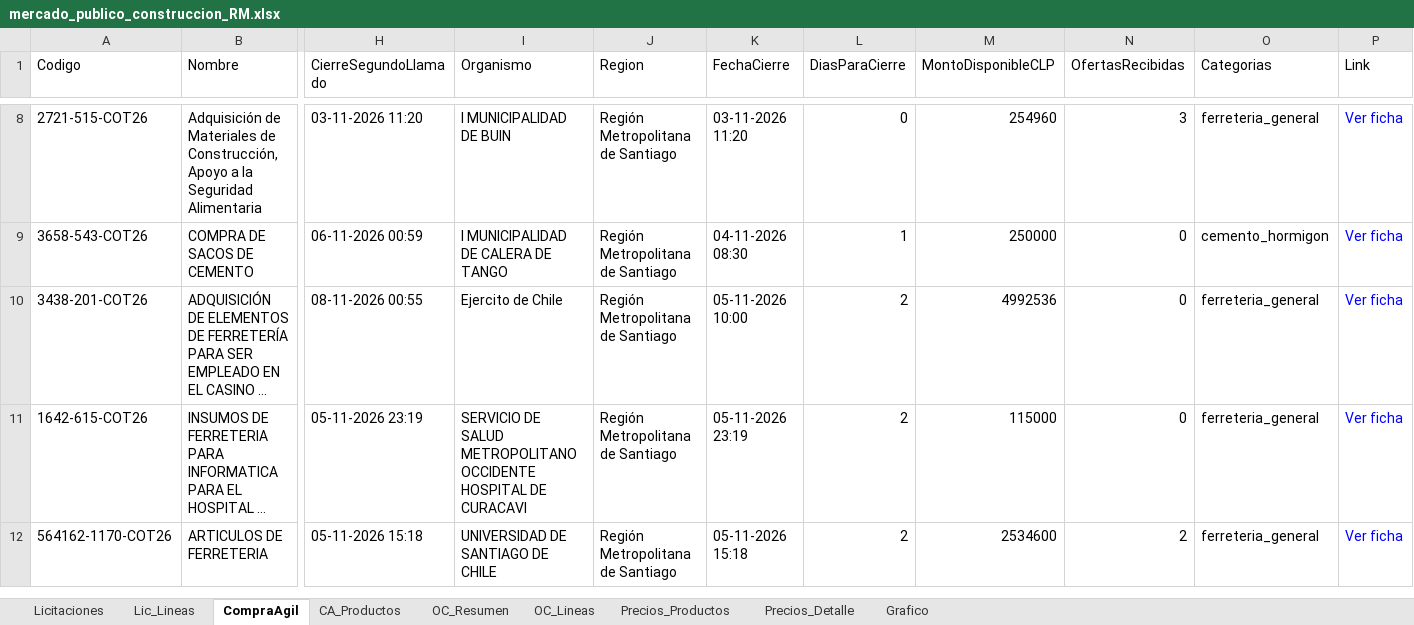
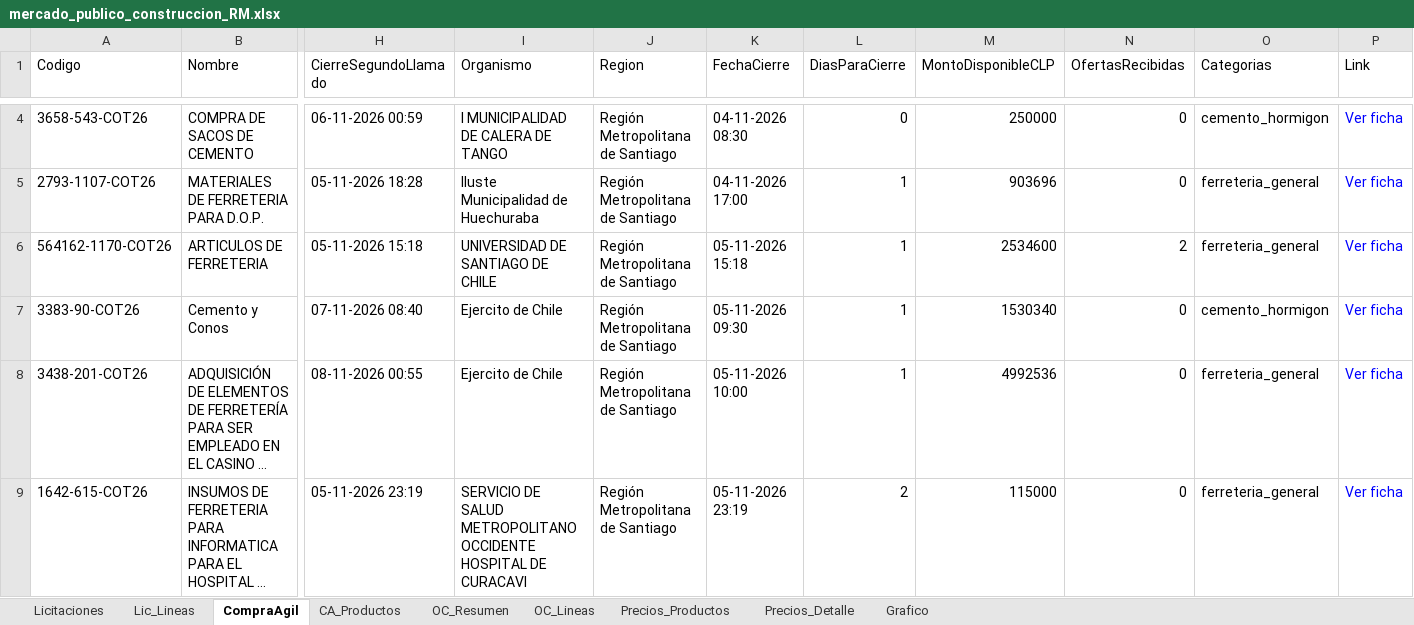
Before and after one commit to tchavarri/monitor-mercado-publico, an Excel workbook: docs/mercado_publico_construccion_RM.xlsx, sheet CompraAgil, drawn as a sheet; only a part is shown, gaps mark what is left out; long unchanged cells end in …; values as stored, in another font and other column widths than the file's, no borders; removed rows and columns are numbered as before the commit, all else as after; rows hold the shown columns only; the diff covers the shown part only; the diff names each change by its address in the sheet, - before the commit and + after, or states it on an @@ line.

```diff
--- a/docs/mercado_publico_construccion_RM.xlsx (sheet CompraAgil)
+++ b/docs/mercado_publico_construccion_RM.xlsx (sheet CompraAgil)
-row 8: 2721-515-COT26 | Adquisición de Materiales de Construcción, Apoyo a la Seguridad Alimentaria | 03-11-2026 11:20 | I MUNICIPALIDAD DE BUIN | Región Metropolitana de Santiago | 03-11-2026 11:20 | 0 | 254960 | 3 | ferreteria_general | Ver ficha
-L4 (DiasParaCierre): 1
+L4 (DiasParaCierre): 0
+row 5: 2793-1107-COT26 | MATERIALES DE FERRETERIA PARA D.O.P. | 05-11-2026 18:28 | Iluste Municipalidad de Huechuraba | Región Metropolitana de Santiago | 04-11-2026 17:00 | 1 | 903696 | 0 | ferreteria_general | Ver ficha
+row 6: 564162-1170-COT26 | ARTICULOS DE FERRETERIA | 05-11-2026 15:18 | UNIVERSIDAD DE SANTIAGO DE CHILE | Región Metropolitana de Santiago | 05-11-2026 15:18 | 1 | 2534600 | 2 | ferreteria_general | Ver ficha
+row 7: 3383-90-COT26 | Cemento y Conos | 07-11-2026 08:40 | Ejercito de Chile | Región Metropolitana de Santiago | 05-11-2026 09:30 | 1 | 1530340 | 0 | cemento_hormigon | Ver ficha
-L8 (DiasParaCierre): 2
+L8 (DiasParaCierre): 1
-row 12: 564162-1170-COT26 | ARTICULOS DE FERRETERIA | 05-11-2026 15:18 | UNIVERSIDAD DE SANTIAGO DE CHILE | Región Metropolitana de Santiago | 05-11-2026 15:18 | 2 | 2534600 | 2 | ferreteria_general | Ver ficha
```
Also changed, not shown: 1 added row and 5 removed rows elsewhere in this sheet, sheet Lic_Lineas, sheet OC_Lineas, sheet CA_Productos, sheet OC_Resumen, sheet Licitaciones, charts or pictures, 2 other files.
